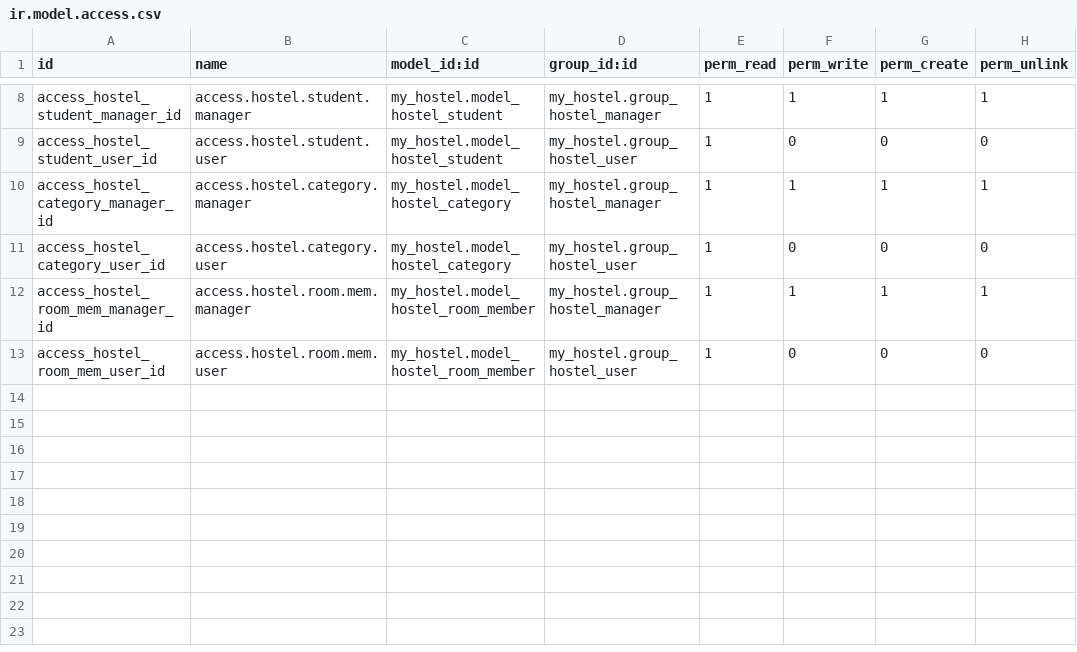
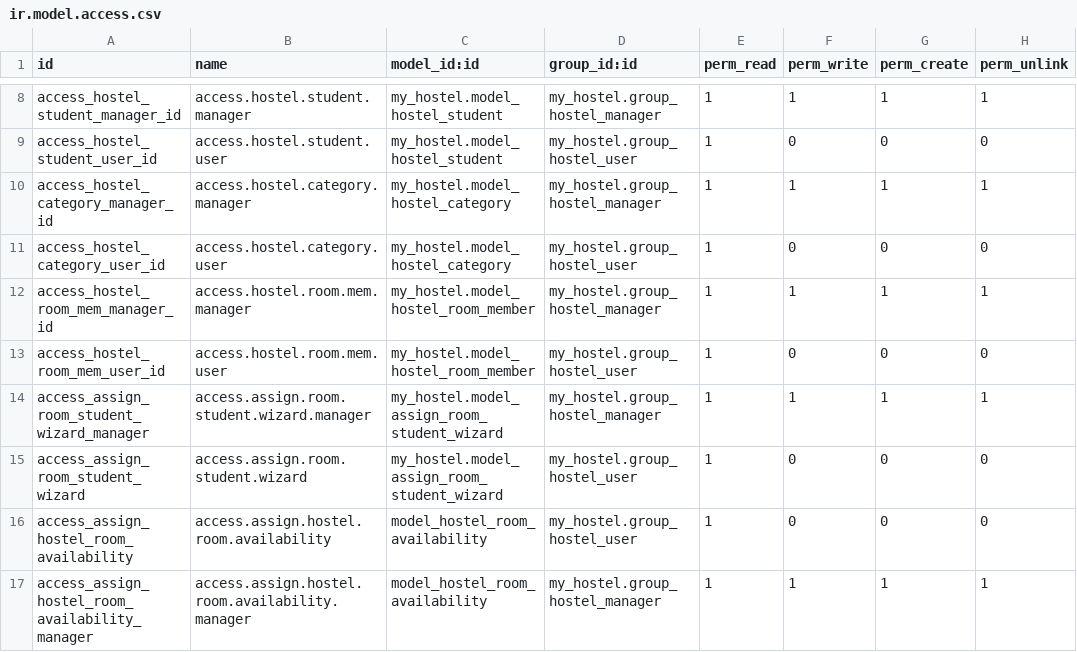
Before and after one commit to DtBuitrago/Training_Odoo17, a CSV file: my_hostel/security/ir.model.access.csv, drawn as a sheet; only a part is shown, gaps mark what is left out.

```diff
--- a/my_hostel/security/ir.model.access.csv
+++ b/my_hostel/security/ir.model.access.csv
@@ -13 +13,5 @@ access_hostel_room_mem_manager_id,access.hostel.room.mem.manager,my_hostel.model
 access_hostel_room_mem_user_id,access.hostel.room.mem.user,my_hostel.model_hostel_room_member,my_hostel.group_hostel_user,1,0,0,0
+access_assign_room_student_wizard_manager,access.assign.room.student.wizard.manager,my_hostel.model_assign_room_student_wizard,my_hostel.group_hostel_manager,1,1,1,1
+access_assign_room_student_wizard,access.assign.room.student.wizard,my_hostel.model_assign_room_student_wizard,my_hostel.group_hostel_user,1,0,0,0
+access_assign_hostel_room_availability,access.assign.hostel.room.availability,model_hostel_room_availability,my_hostel.group_hostel_user,1,0,0,0
+access_assign_hostel_room_availability_manager,access.assign.hostel.room.availability.manager,model_hostel_room_availability,my_hostel.group_hostel_manager,1,1,1,1
```
Also changed, not shown: 19 other files.
